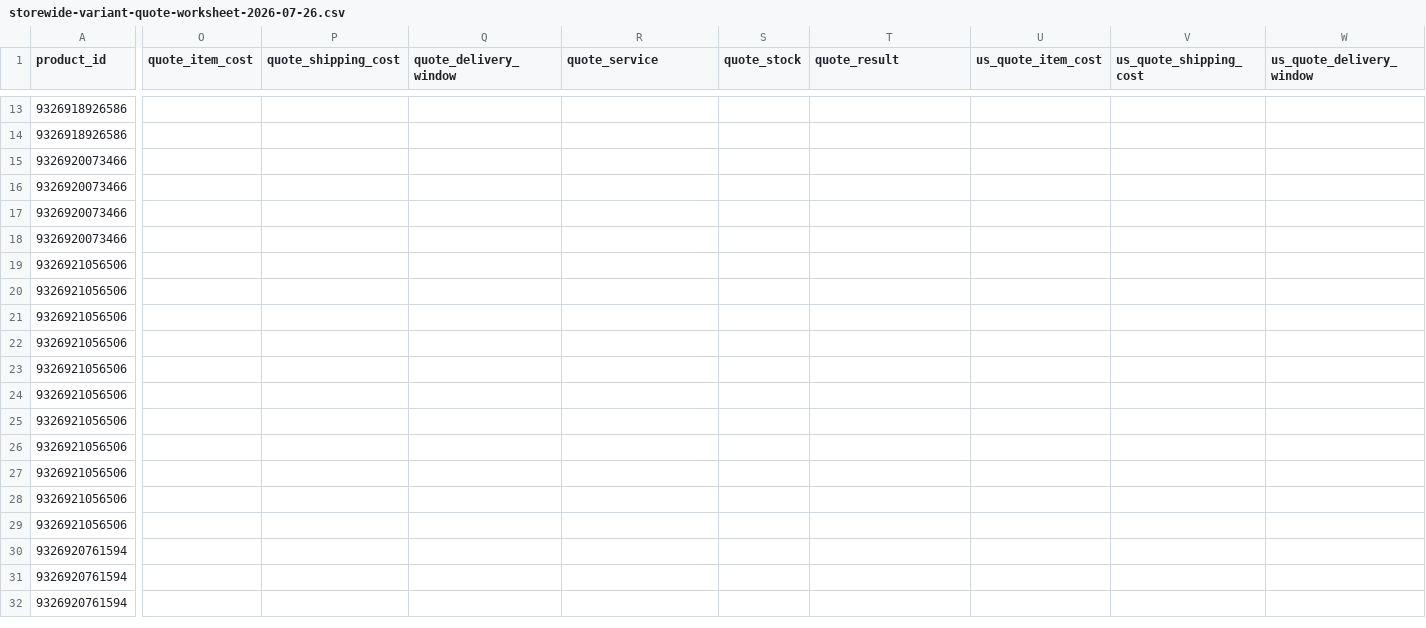
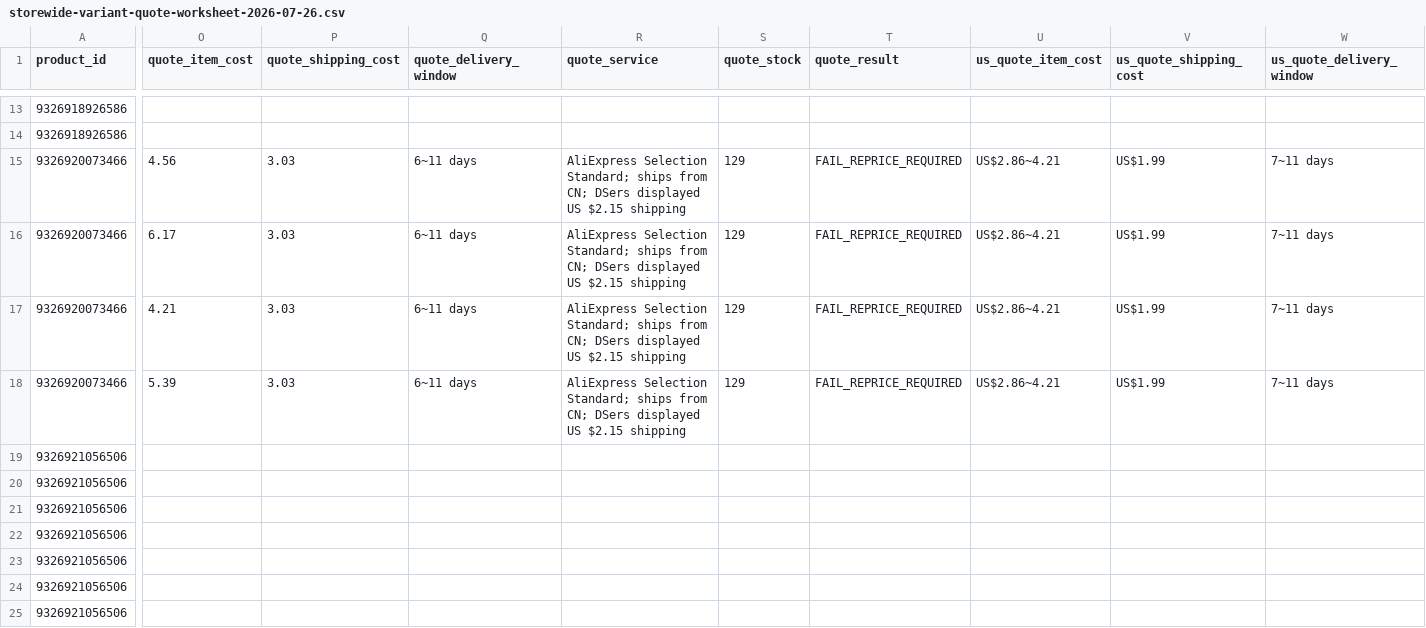
Before and after one commit to dchavez3395/Puchica-hydrogen, a CSV file: docs/storewide-variant-quote-worksheet-2026-07-26.csv, drawn as a sheet; only a part is shown, gaps mark what is left out; the shorter side is filled out with more unchanged rows; the diff covers the shown part only; the diff names each change by its address in the sheet, - before the commit and + after, or states it on an @@ line.

Commit message:
Audit draft watch shipping for Canada and US

```diff
--- a/docs/storewide-variant-quote-worksheet-2026-07-26.csv
+++ b/docs/storewide-variant-quote-worksheet-2026-07-26.csv
-O15 (quote_item_cost): (empty)
+O15 (quote_item_cost): 4.56
-P15:P18 (quote_shipping_cost): (empty)
+P15:P18 (quote_shipping_cost): 3.03
-Q15:Q18 (quote_delivery_window): (empty)
+Q15:Q18 (quote_delivery_window): 6~11 days
-R15:R18 (quote_service): (empty)
+R15:R18 (quote_service): AliExpress Selection Standard; ships from CN; DSers displayed US $2.15 shipping
-S15:S18 (quote_stock): (empty)
+S15:S18 (quote_stock): 129
-T15:T18 (quote_result): (empty)
+T15:T18 (quote_result): FAIL_REPRICE_REQUIRED
-U15:U18 (us_quote_item_cost): (empty)
+U15:U18 (us_quote_item_cost): US$2.86~4.21
-V15:V18 (us_quote_shipping_cost): (empty)
+V15:V18 (us_quote_shipping_cost): US$1.99
-W15:W18 (us_quote_delivery_window): (empty)
+W15:W18 (us_quote_delivery_window): 7~11 days
-O16 (quote_item_cost): (empty)
+O16 (quote_item_cost): 6.17
-O17 (quote_item_cost): (empty)
+O17 (quote_item_cost): 4.21
-O18 (quote_item_cost): (empty)
+O18 (quote_item_cost): 5.39
```
Also changed, not shown: 81 edited cells elsewhere in this file, docs/storewide-product-workboard-2026-07-26.csv, 2 other files.
